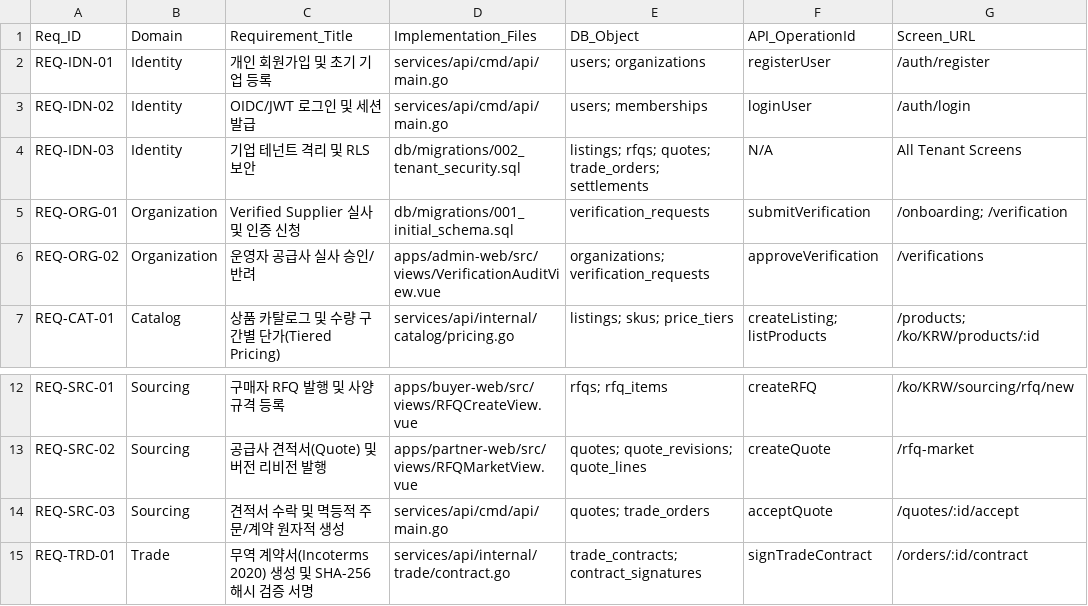
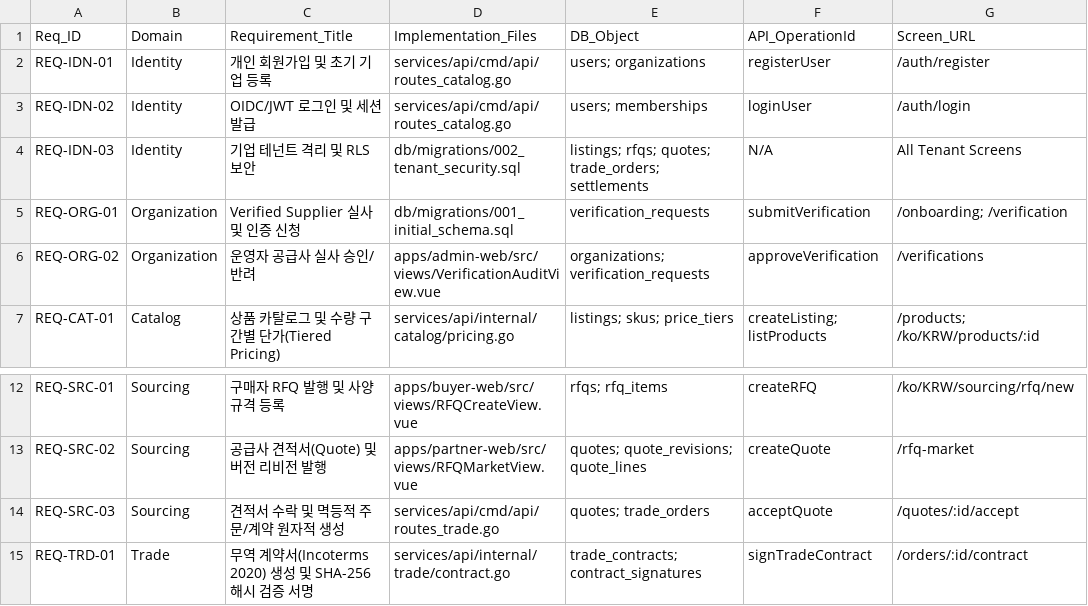
Before and after one commit to dnjstjqppk-dev/Wholesale, a CSV file: REQUIREMENTS_ACCEPTANCE.csv, drawn as a sheet; only a part is shown, gaps mark what is left out; the diff names each change by its address in the sheet, - before the commit and + after, or states it on an @@ line.

Commit message:
docs: update implementation paths for modular routes in requirements tracking

```diff
--- a/REQUIREMENTS_ACCEPTANCE.csv
+++ b/REQUIREMENTS_ACCEPTANCE.csv
-D2:D3 (Implementation_Files): services/api/cmd/api/main.go
+D2:D3 (Implementation_Files): services/api/cmd/api/routes_catalog.go
-D14 (Implementation_Files): services/api/cmd/api/main.go
+D14 (Implementation_Files): services/api/cmd/api/routes_trade.go
```
